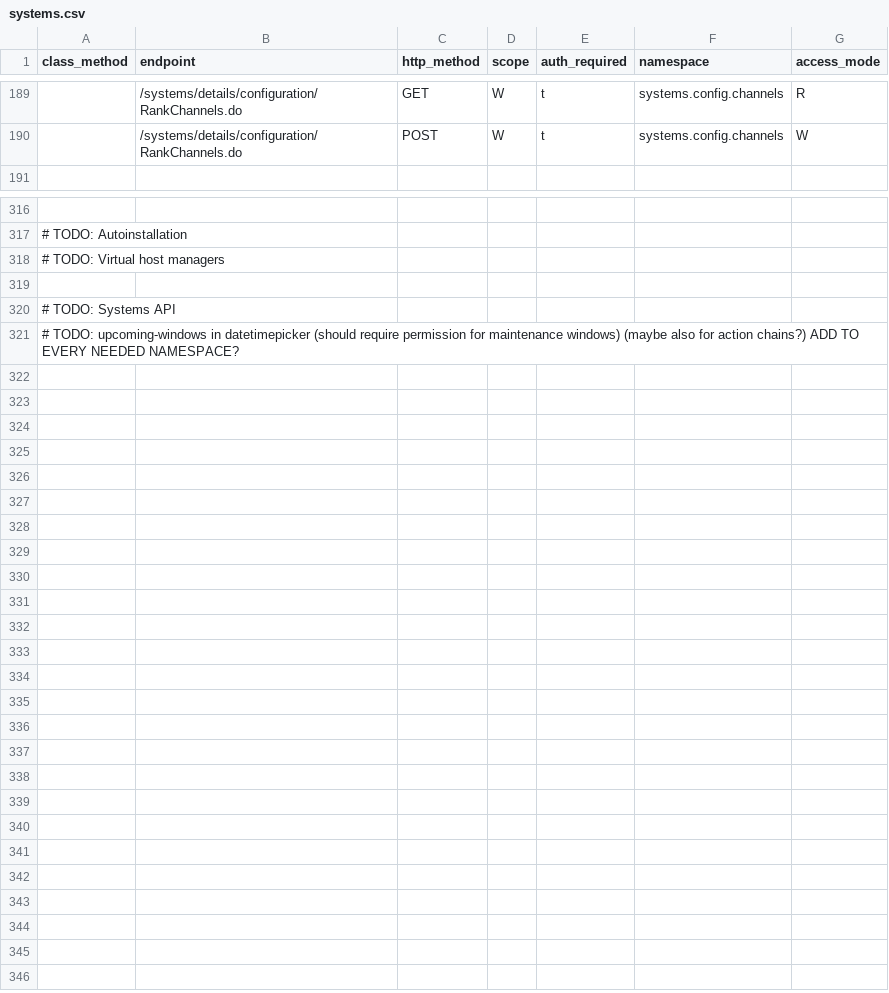
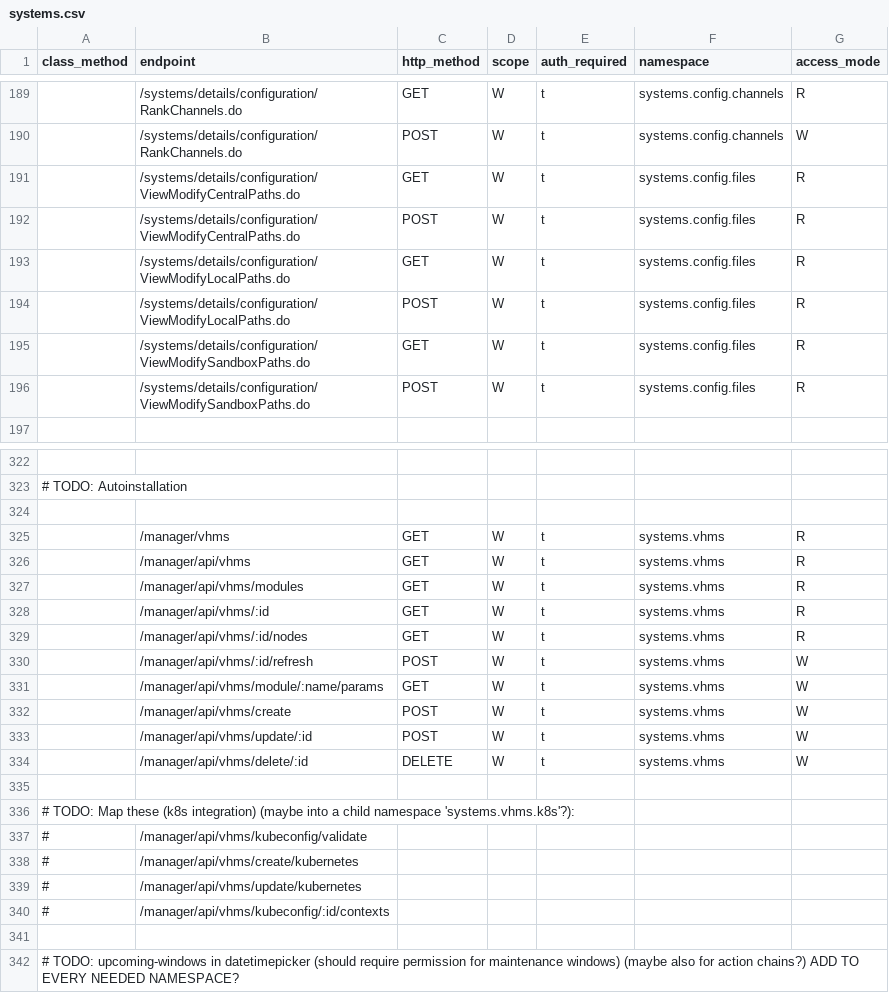
Before and after one commit to uyuni-project/uyuni, a CSV file: schema/rbac/data/endpoints/systems.csv, drawn as a sheet; only a part is shown, gaps mark what is left out.

Commit message:
[WIP] RBAC mappings for 'Configuration'

```diff
--- a/schema/rbac/data/endpoints/systems.csv
+++ b/schema/rbac/data/endpoints/systems.csv
@@ -190,2 +190,8 @@ class_method,endpoint,http_method,scope,auth_required,namespace,access_mode
 ,/systems/details/configuration/RankChannels.do,POST,W,t,systems.config.channels,W
+,/systems/details/configuration/ViewModifyCentralPaths.do,GET,W,t,systems.config.files,R
+,/systems/details/configuration/ViewModifyCentralPaths.do,POST,W,t,systems.config.files,R
+,/systems/details/configuration/ViewModifyLocalPaths.do,GET,W,t,systems.config.files,R
+,/systems/details/configuration/ViewModifyLocalPaths.do,POST,W,t,systems.config.files,R
+,/systems/details/configuration/ViewModifySandboxPaths.do,GET,W,t,systems.config.files,R
+,/systems/details/configuration/ViewModifySandboxPaths.do,POST,W,t,systems.config.files,R
 
@@ -317,5 +323,20 @@ class_method,endpoint,http_method,scope,auth_required,namespace,access_mode
 # TODO: Autoinstallation
-# TODO: Virtual host managers
 
-# TODO: Systems API
+,/manager/vhms,GET,W,t,systems.vhms,R
+,/manager/api/vhms,GET,W,t,systems.vhms,R
+,/manager/api/vhms/modules,GET,W,t,systems.vhms,R
+,/manager/api/vhms/:id,GET,W,t,systems.vhms,R
+,/manager/api/vhms/:id/nodes,GET,W,t,systems.vhms,R
+,/manager/api/vhms/:id/refresh,POST,W,t,systems.vhms,W
+,/manager/api/vhms/module/:name/params,GET,W,t,systems.vhms,W
+,/manager/api/vhms/create,POST,W,t,systems.vhms,W
+,/manager/api/vhms/update/:id,POST,W,t,systems.vhms,W
+,/manager/api/vhms/delete/:id,DELETE,W,t,systems.vhms,W
+
+# TODO: Map these (k8s integration) (maybe into a child namespace 'systems.vhms.k8s'?):
+#,/manager/api/vhms/kubeconfig/validate
+#,/manager/api/vhms/create/kubernetes
+#,/manager/api/vhms/update/kubernetes
+#,/manager/api/vhms/kubeconfig/:id/contexts
+
 # TODO: upcoming-windows in datetimepicker (should require permission for maintenance windows) (maybe also for action chains?) ADD TO EVERY NEEDED NAMESPACE?
```
Also changed, not shown: 7 other files.
